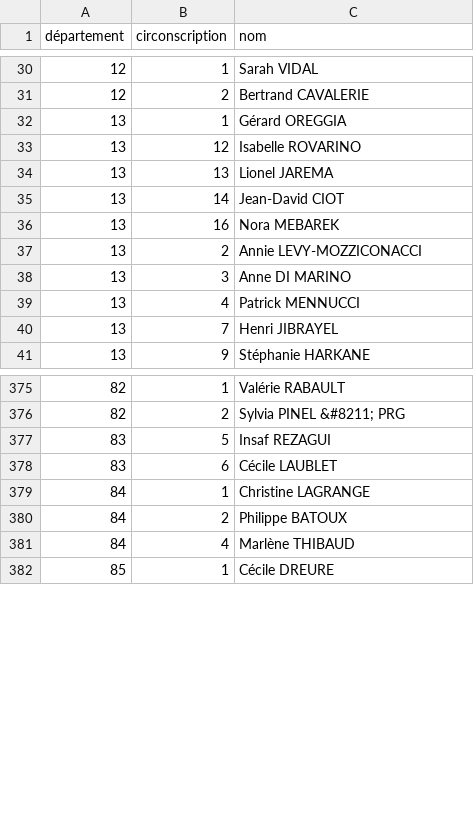
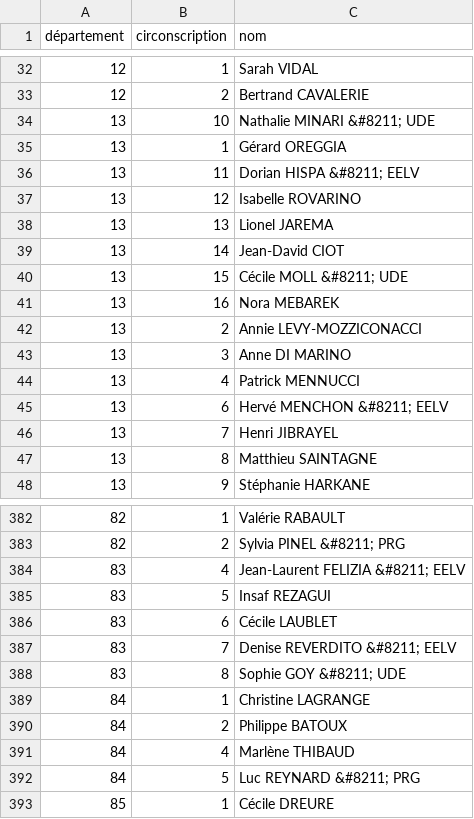
Before and after one commit to RouxRC/investitures-PS-2017, a CSV file: data/investitures-deputes-PS-2017.csv, drawn as a sheet; only a part is shown, gaps mark what is left out; the diff covers the shown part only; the diff names each change by its address in the sheet, - before the commit and + after, or states it on an @@ line.

Commit message:
autoupdate

```diff
--- a/data/investitures-deputes-PS-2017.csv
+++ b/data/investitures-deputes-PS-2017.csv
+row 34: 13 | 10 | Nathalie MINARI &#8211; UDE
+row 36: 13 | 11 | Dorian HISPA &#8211; EELV
+row 40: 13 | 15 | Cécile MOLL &#8211; UDE
+row 45: 13 | 6 | Hervé MENCHON &#8211; EELV
+row 47: 13 | 8 | Matthieu SAINTAGNE
+row 384: 83 | 4 | Jean-Laurent FELIZIA &#8211; EELV
+row 387: 83 | 7 | Denise REVERDITO &#8211; EELV
+row 388: 83 | 8 | Sophie GOY &#8211; UDE
+row 392: 84 | 5 | Luc REYNARD &#8211; PRG
```
Also changed, not shown: 6 added rows elsewhere in this file.
